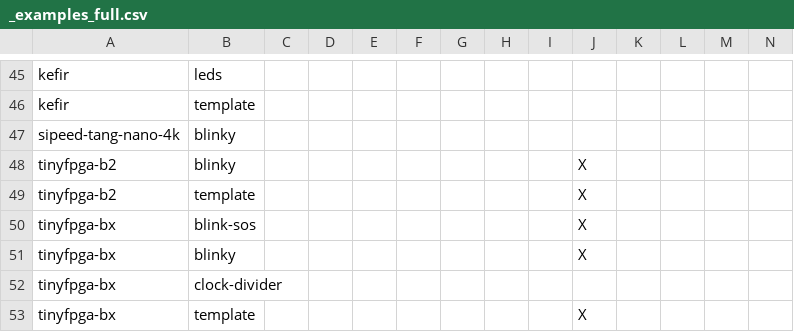
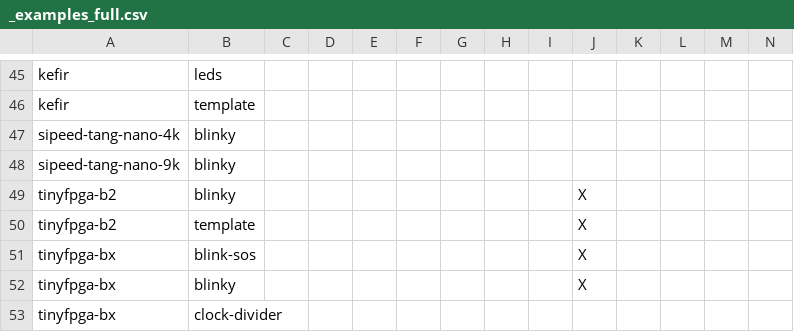
Before and after one commit to FPGAwars/apio-examples, a CSV file: _examples_full.csv, drawn as a sheet; only a part is shown, gaps mark what is left out; the shorter side is filled out with more unchanged rows; rows hold the shown columns only; the diff names each change by its address in the sheet, - before the commit and + after, or states it on an @@ line.

Commit message:
Added an example for the board sipeed-tang-nano-9k.

```diff
--- a/_examples_full.csv
+++ b/_examples_full.csv
+row 48: sipeed-tang-nano-9k | blinky
```
Also changed, not shown: _boards_full.csv, _boards_issues_only.csv, 7 other files.
